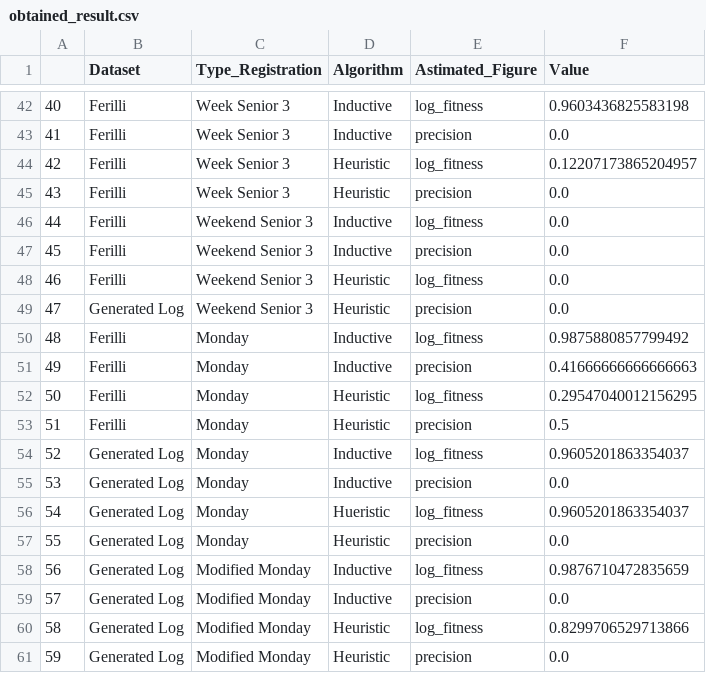
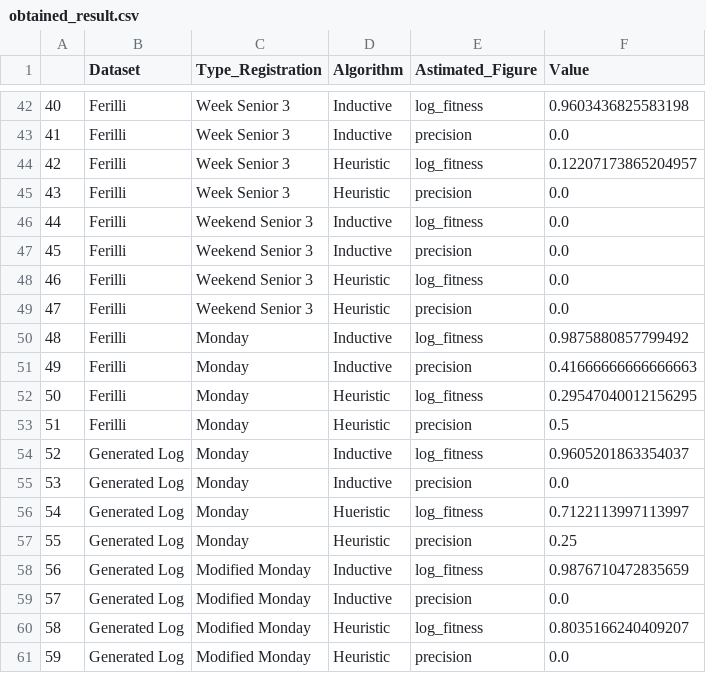
Before and after one commit to VitoNicolaLosavio/ProcessMiningProject, a CSV file: obtained_result.csv, drawn as a sheet; only a part is shown, gaps mark what is left out.

```diff
--- a/obtained_result.csv
+++ b/obtained_result.csv
@@ -48,3 +48,3 @@
 46,Ferilli,Weekend Senior 3,Heuristic,log_fitness,0.0
-47,Generated Log,Weekend Senior 3,Heuristic,precision,0.0
+47,Ferilli,Weekend Senior 3,Heuristic,precision,0.0
 48,Ferilli,Monday,Inductive,log_fitness,0.9875880857799492
@@ -55,7 +55,7 @@
 53,Generated Log,Monday,Inductive,precision,0.0
-54,Generated Log,Monday,Hueristic,log_fitness,0.9605201863354037
-55,Generated Log,Monday,Heuristic,precision,0.0
+54,Generated Log,Monday,Hueristic,log_fitness,0.7122113997113997
+55,Generated Log,Monday,Heuristic,precision,0.25
 56,Generated Log,Modified Monday,Inductive,log_fitness,0.9876710472835659
 57,Generated Log,Modified Monday,Inductive,precision,0.0
-58,Generated Log,Modified Monday,Heuristic,log_fitness,0.8299706529713866
+58,Generated Log,Modified Monday,Heuristic,log_fitness,0.8035166240409207
 59,Generated Log,Modified Monday,Heuristic,precision,0.0
```
Also changed, not shown: 30 other files.
